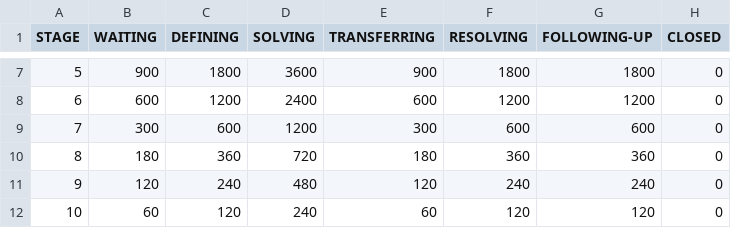
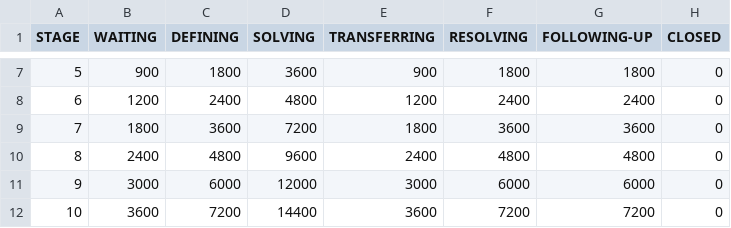
Before and after one commit to jeremymatthewwerner/diff-svc-dashboard-sim, a CSV file: config/Stages.csv, drawn as a sheet; only a part is shown, gaps mark what is left out; the diff covers the shown part only.

```diff
--- a/config/Stages.csv
+++ b/config/Stages.csv
@@ -7,6 +7,6 @@ STAGE,WAITING,DEFINING,SOLVING,TRANSFERRING,RESOLVING,FOLLOWING-UP,CLOSED
 5,900,1800,3600,900,1800,1800,0
-6,600,1200,2400,600,1200,1200,0
-7,300,600,1200,300,600,600,0
-8,180,360,720,180,360,360,0
-9,120,240,480,120,240,240,0
-10,60,120,240,60,120,120,0
+6,1200,2400,4800,1200,2400,2400,0
+7,1800,3600,7200,1800,3600,3600,0
+8,2400,4800,9600,2400,4800,4800,0
+9,3000,6000,12000,3000,6000,6000,0
+10,3600,7200,14400,3600,7200,7200,0
```
Also changed, not shown: 30 edited cells elsewhere in this file, 3 other files.
